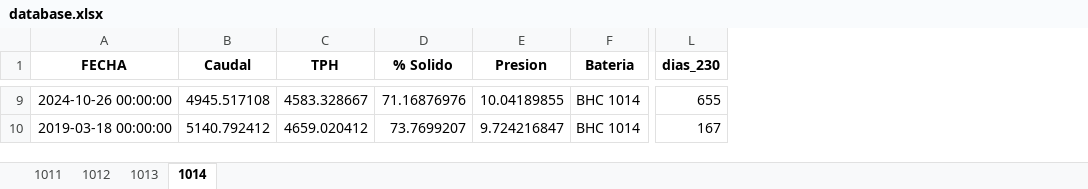
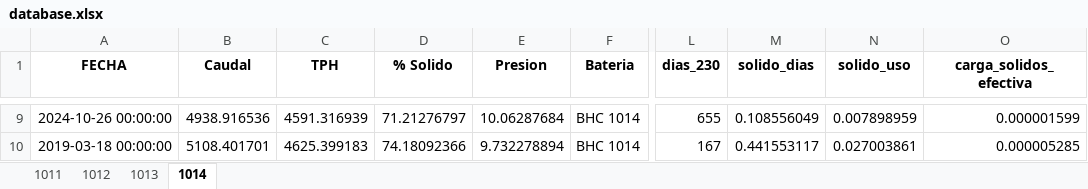
Before and after one commit to fvaldes17/SA, an Excel workbook: Datos/database.xlsx, sheet 1014, drawn as a sheet; only a part is shown, gaps mark what is left out; values as stored, in another font and other column widths than the file's, no borders; the diff covers the shown part only; the diff names each change by its address in the sheet, - before the commit and + after, or states it on an @@ line.

```diff
--- a/Datos/database.xlsx (sheet 1014)
+++ b/Datos/database.xlsx (sheet 1014)
+column M (solido_dias), rows 9-10: 0.108556049 | 0.441553117
+column N (solido_uso), rows 9-10: 0.007898959 | 0.027003861
+column O (carga_solidos_efectiva), rows 9-10: 0.000001599 | 0.000005285
-B9 (Caudal): 4945.517108
+B9 (Caudal): 4938.916536
-C9 (TPH): 4583.328667
+C9 (TPH): 4591.316939
-D9 (% Solido): 71.16876976
+D9 (% Solido): 71.21276797
-E9 (Presion): 10.04189855
+E9 (Presion): 10.06287684
-B10 (Caudal): 5140.792412
+B10 (Caudal): 5108.401701
-C10 (TPH): 4659.020412
+C10 (TPH): 4625.399183
-D10 (% Solido): 73.7699207
+D10 (% Solido): 74.18092366
-E10 (Presion): 9.724216847
+E10 (Presion): 9.732278894
```
Also changed, not shown: 28 edited cells elsewhere in this sheet, sheet 1012, sheet 1011, sheet 1013, Datos/datos_limpios.xlsx, Datos/horometros_limpios.xlsx.
